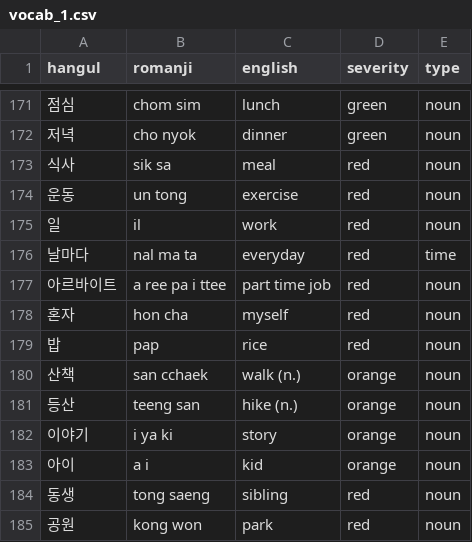
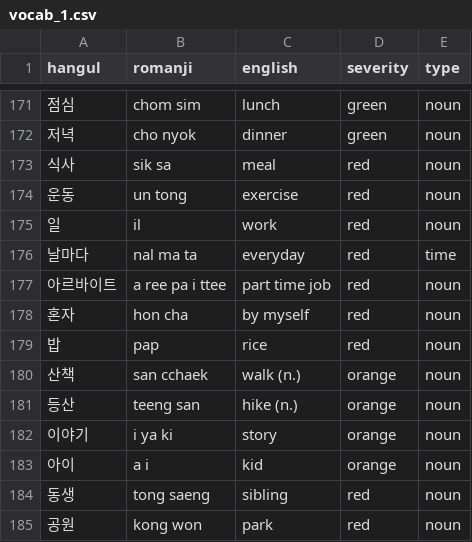
Before and after one commit to aquanow-calvin/aquanow-calvin.github.io, a CSV file: public/vocab_1.csv, drawn as a sheet; only a part is shown, gaps mark what is left out.

```diff
--- a/public/vocab_1.csv
+++ b/public/vocab_1.csv
@@ -177,3 +177,3 @@ hangul,romanji,english,severity,type
 아르바이트,a ree pa i ttee,part time job,red,noun
-혼자,hon cha,myself,red,noun
+혼자,hon cha,by myself,red,noun
 밥,pap,rice,red,noun
```
Also changed, not shown: 1 other file.
